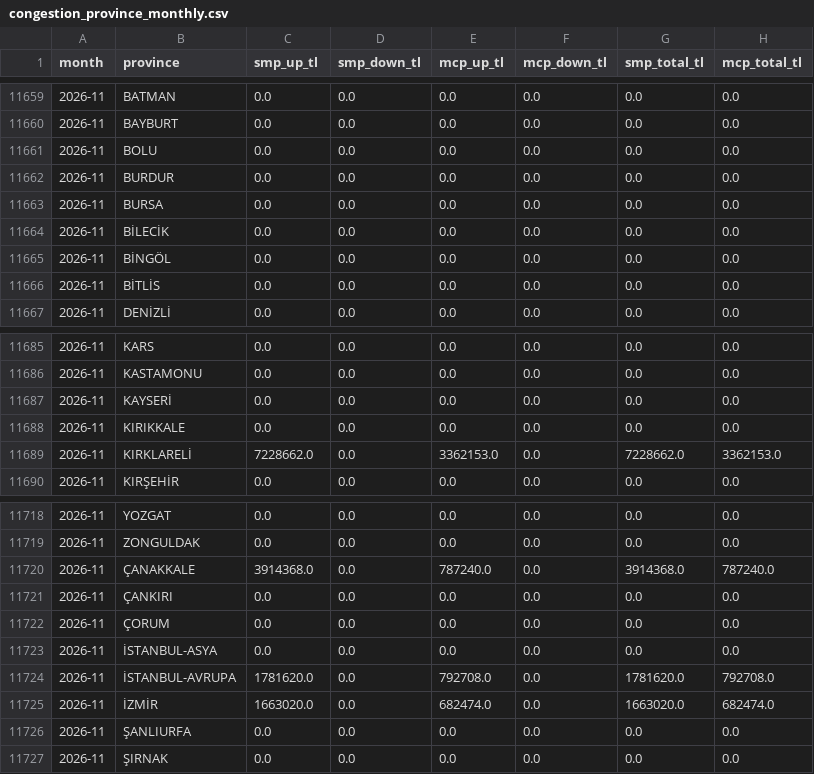
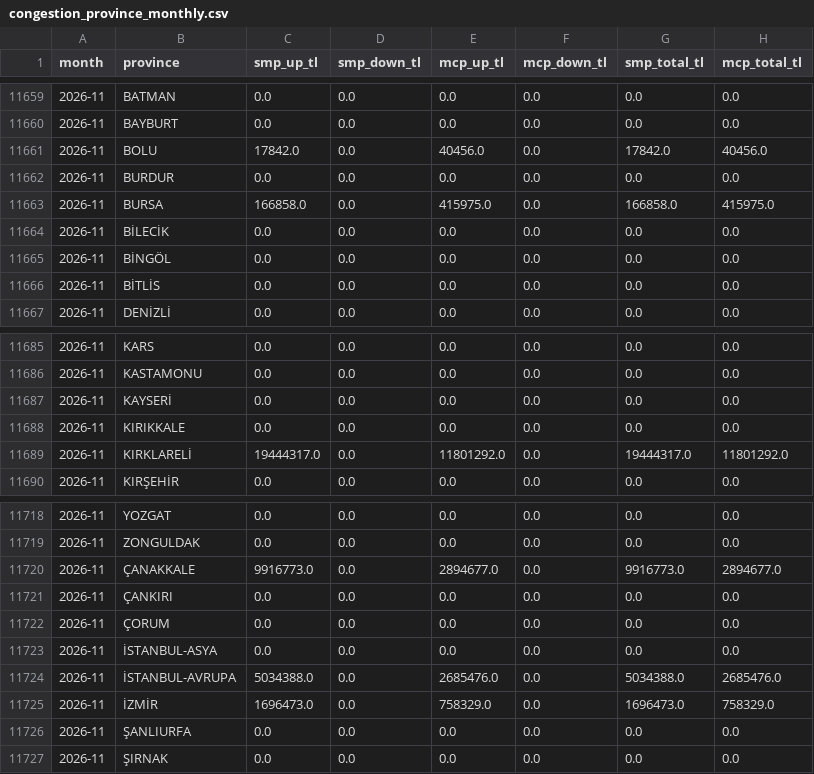
Before and after one commit to mervebozkurt35/tr-power-lab, a CSV file: data/processed/congestion_province_monthly.csv, drawn as a sheet; only a part is shown, gaps mark what is left out.

```diff
--- a/data/processed/congestion_province_monthly.csv
+++ b/data/processed/congestion_province_monthly.csv
@@ -11660,5 +11660,5 @@ month,province,smp_up_tl,smp_down_tl,mcp_up_tl,mcp_down_tl,smp_total_tl,mcp_tota
 2026-11,BAYBURT,0.0,0.0,0.0,0.0,0.0,0.0
-2026-11,BOLU,0.0,0.0,0.0,0.0,0.0,0.0
+2026-11,BOLU,17842.0,0.0,40456.0,0.0,17842.0,40456.0
 2026-11,BURDUR,0.0,0.0,0.0,0.0,0.0,0.0
-2026-11,BURSA,0.0,0.0,0.0,0.0,0.0,0.0
+2026-11,BURSA,166858.0,0.0,415975.0,0.0,166858.0,415975.0
 2026-11,BİLECİK,0.0,0.0,0.0,0.0,0.0,0.0
@@ -11688,3 +11688,3 @@ month,province,smp_up_tl,smp_down_tl,mcp_up_tl,mcp_down_tl,smp_total_tl,mcp_tota
 2026-11,KIRIKKALE,0.0,0.0,0.0,0.0,0.0,0.0
-2026-11,KIRKLARELİ,7228662.0,0.0,3362153.0,0.0,7228662.0,3362153.0
+2026-11,KIRKLARELİ,19444317.0,0.0,11801292.0,0.0,19444317.0,11801292.0
 2026-11,KIRŞEHİR,0.0,0.0,0.0,0.0,0.0,0.0
@@ -11719,3 +11719,3 @@ month,province,smp_up_tl,smp_down_tl,mcp_up_tl,mcp_down_tl,smp_total_tl,mcp_tota
 2026-11,ZONGULDAK,0.0,0.0,0.0,0.0,0.0,0.0
-2026-11,ÇANAKKALE,3914368.0,0.0,787240.0,0.0,3914368.0,787240.0
+2026-11,ÇANAKKALE,9916773.0,0.0,2894677.0,0.0,9916773.0,2894677.0
 2026-11,ÇANKIRI,0.0,0.0,0.0,0.0,0.0,0.0
@@ -11723,4 +11723,4 @@ month,province,smp_up_tl,smp_down_tl,mcp_up_tl,mcp_down_tl,smp_total_tl,mcp_tota
 2026-11,İSTANBUL-ASYA,0.0,0.0,0.0,0.0,0.0,0.0
-2026-11,İSTANBUL-AVRUPA,1781620.0,0.0,792708.0,0.0,1781620.0,792708.0
-2026-11,İZMİR,1663020.0,0.0,682474.0,0.0,1663020.0,682474.0
+2026-11,İSTANBUL-AVRUPA,5034388.0,0.0,2685476.0,0.0,5034388.0,2685476.0
+2026-11,İZMİR,1696473.0,0.0,758329.0,0.0,1696473.0,758329.0
 2026-11,ŞANLIURFA,0.0,0.0,0.0,0.0,0.0,0.0
```
Also changed, not shown: data/processed/balancing_daily.csv, data/processed/gas_daily.csv, 13 other files.
